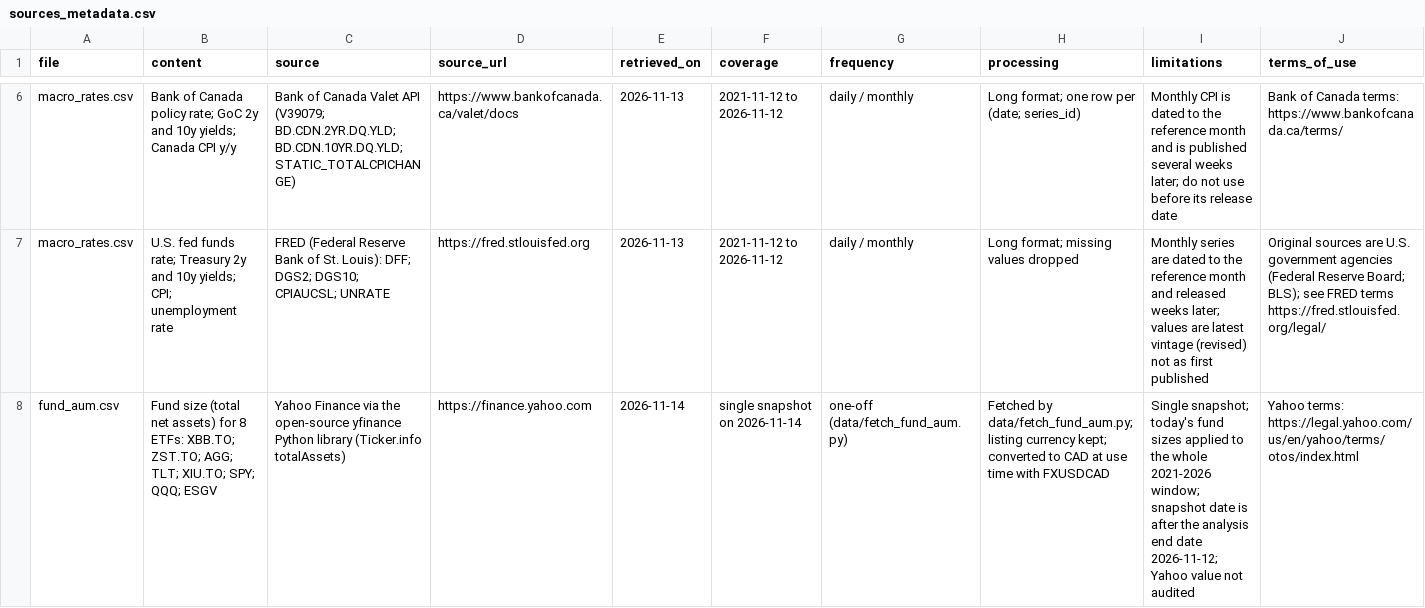
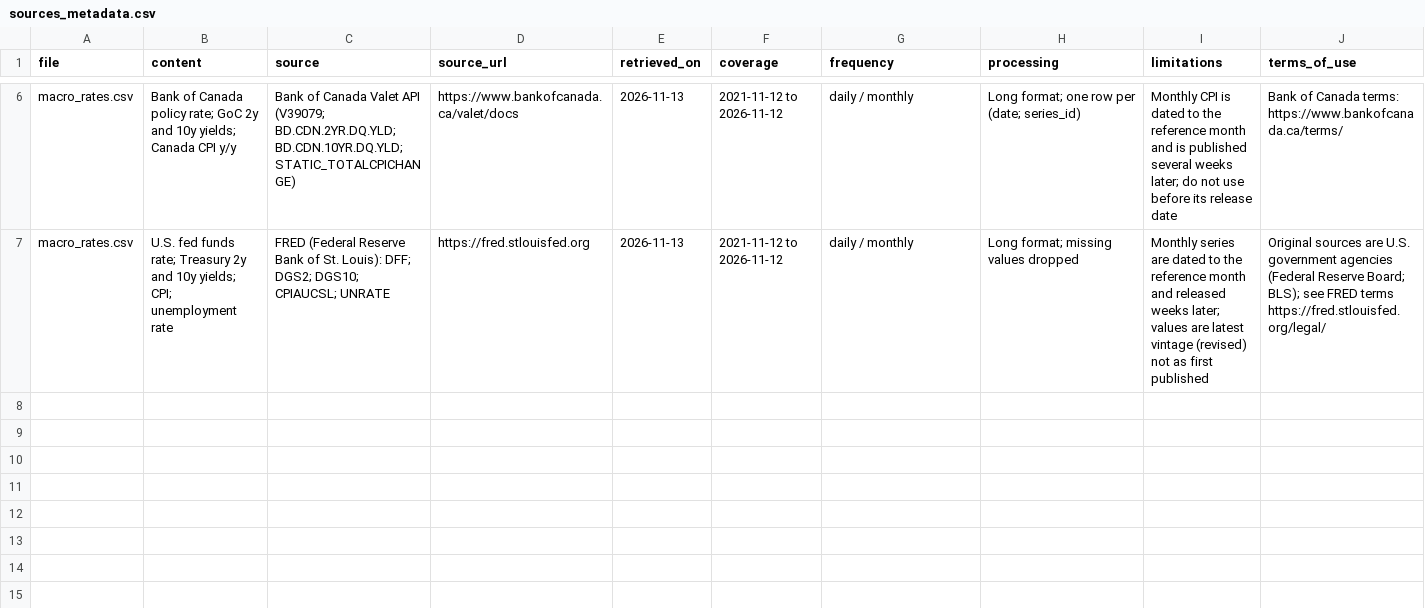
Before and after one commit to AaleenSyed/DatathonAWS, a CSV file: data/sources_metadata.csv, drawn as a sheet; only a part is shown, gaps mark what is left out; the diff names each change by its address in the sheet, - before the commit and + after, or states it on an @@ line.

```diff
--- a/data/sources_metadata.csv
+++ b/data/sources_metadata.csv
-row 8: fund_aum.csv | Fund size (total net assets) for 8 ETFs: XBB.TO; ZST.TO; AGG; TLT; XIU.TO; SPY; QQQ; ESGV | Yahoo Finance via the open-source yfinance Python library (Ticker.info totalAssets) | https://finance.yahoo.com | 2026-11-14 | single snapshot on 2026-11-14 | one-off (data/fetch_fund_aum.py) | Fetched by data/fetch_fund_aum.py; listing currency kept; converted to CAD at use time with FXUSDCAD | Single snapshot; today's fund sizes applied to the whole 2021-2026 window; snapshot date is after the analysis end date 2026-11-12; Yahoo value not audited | Yahoo terms: https://legal.yahoo.com/us/en/yahoo/terms/otos/index.html
```
Also changed, not shown: 10 other files.
